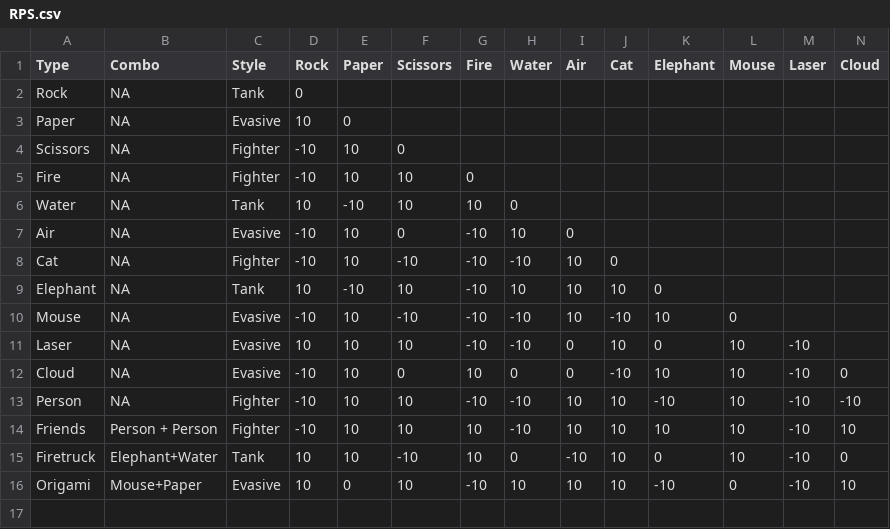
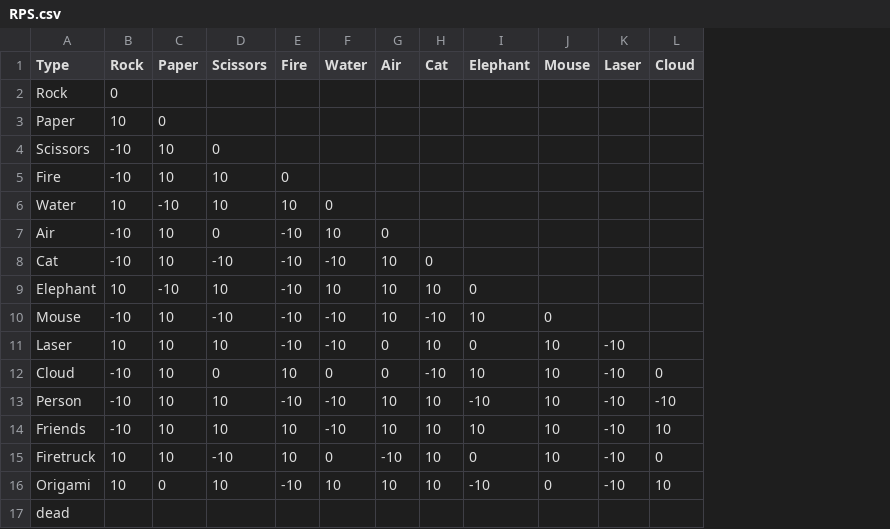
Before and after one commit to dylanswiggett/DubHacksRPS, a CSV file: RPS.csv, drawn as a sheet; only a part is shown; removed rows and columns are numbered as before the commit, all else as after; rows hold the shown columns only; the diff names each change by its address in the sheet, - before the commit and + after, or states it on an @@ line.

Commit message:
Add 'dead' to player states

```diff
--- a/RPS.csv
+++ b/RPS.csv
-column B (Combo), rows 2-16: NA | NA | NA | NA | NA | NA | NA | NA | NA | NA | NA | NA | Person + Person | Elephant+Water | Mouse+Paper
-column C (Style), rows 2-16: Tank | Evasive | Fighter | Fighter | Tank | Evasive | Fighter | Tank | Evasive | Evasive | Evasive | Fighter | Fighter | Tank | Evasive
+row 17: dead
```
Also changed, not shown: RPSMeta.csv.
